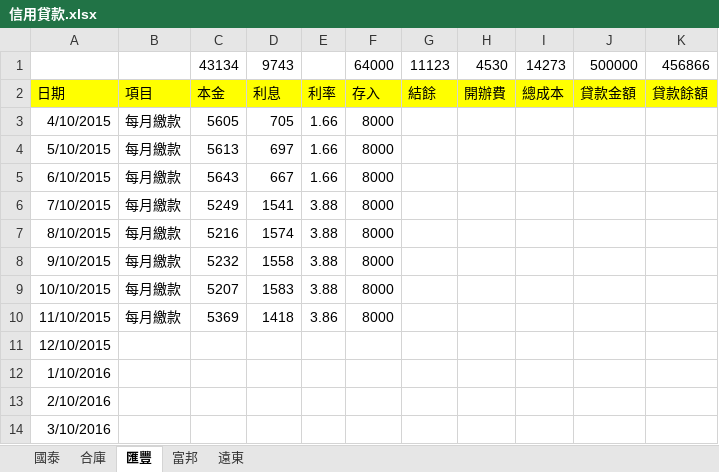
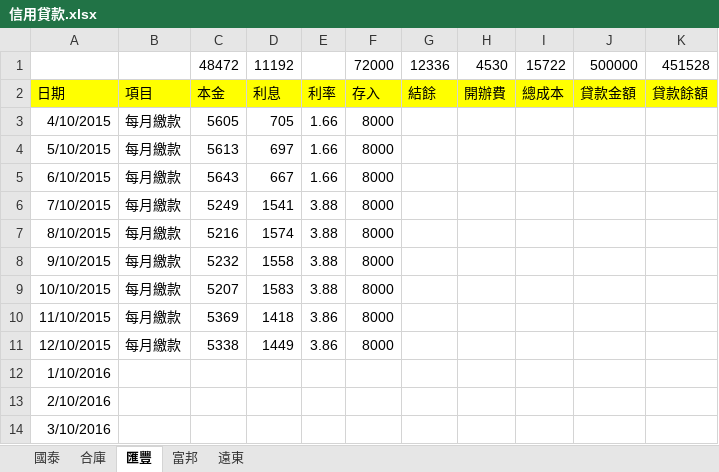
Before and after one commit to dada2cindy/tradeuse-dada2cindy, an Excel workbook: 交易紀錄/信用貸款.xlsx, sheet 匯豐, drawn as a sheet; values as stored, in another font and other column widths than the file's, no borders; removed rows and columns are numbered as before the commit, all else as after; the diff names each change by its address in the sheet, - before the commit and + after, or states it on an @@ line.

```diff
--- a/交易紀錄/信用貸款.xlsx (sheet 匯豐)
+++ b/交易紀錄/信用貸款.xlsx (sheet 匯豐)
-row 1:  |  | 43134 | 9743 |  | 64000 | 11123 | 4530 | 14273 | 500000 | 456866
+row 1:  |  | 48472 | 11192 |  | 72000 | 12336 | 4530 | 15722 | 500000 | 451528
-B11: (empty)
+B11: 每月繳款
-C11: (empty)
+C11: 5338
-D11: (empty)
+D11: 1449
-E11: (empty)
+E11: 3.86
-F11: (empty)
+F11: 8000
```
Also changed, not shown: 交易紀錄/交易紀錄-股票權證和公司帳本.xlsx, 交易紀錄/合併財務報表.xlsx.
